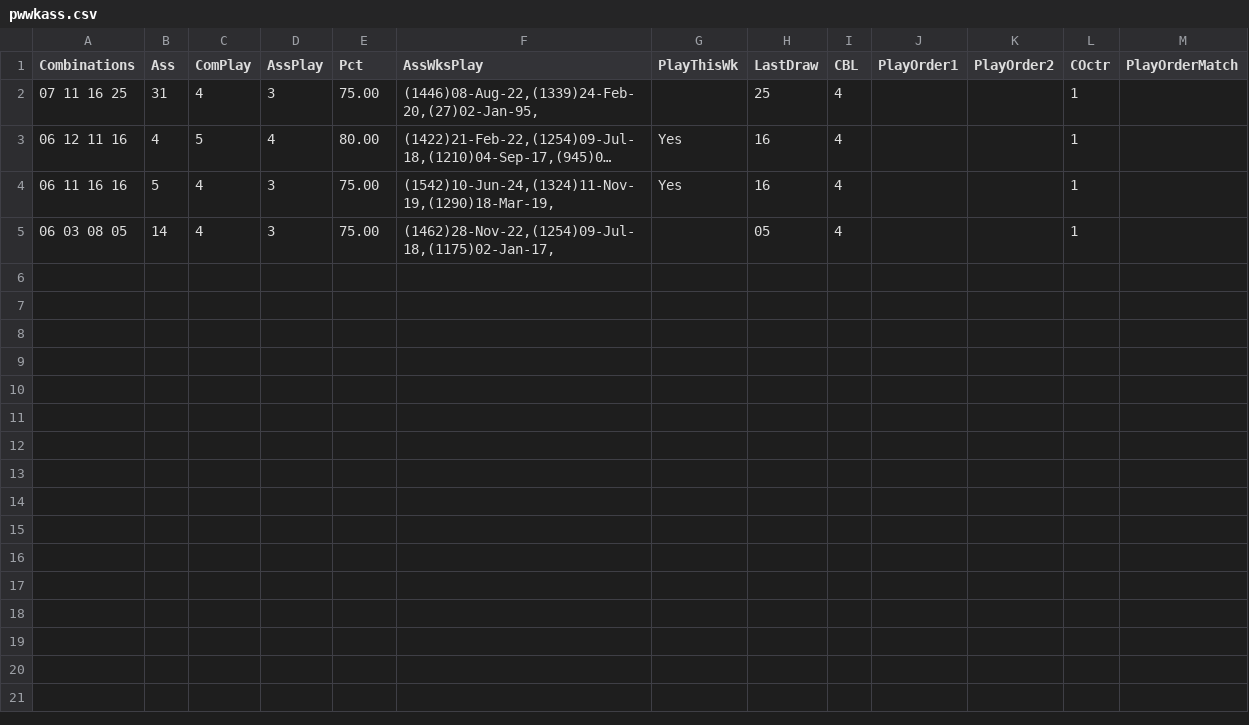
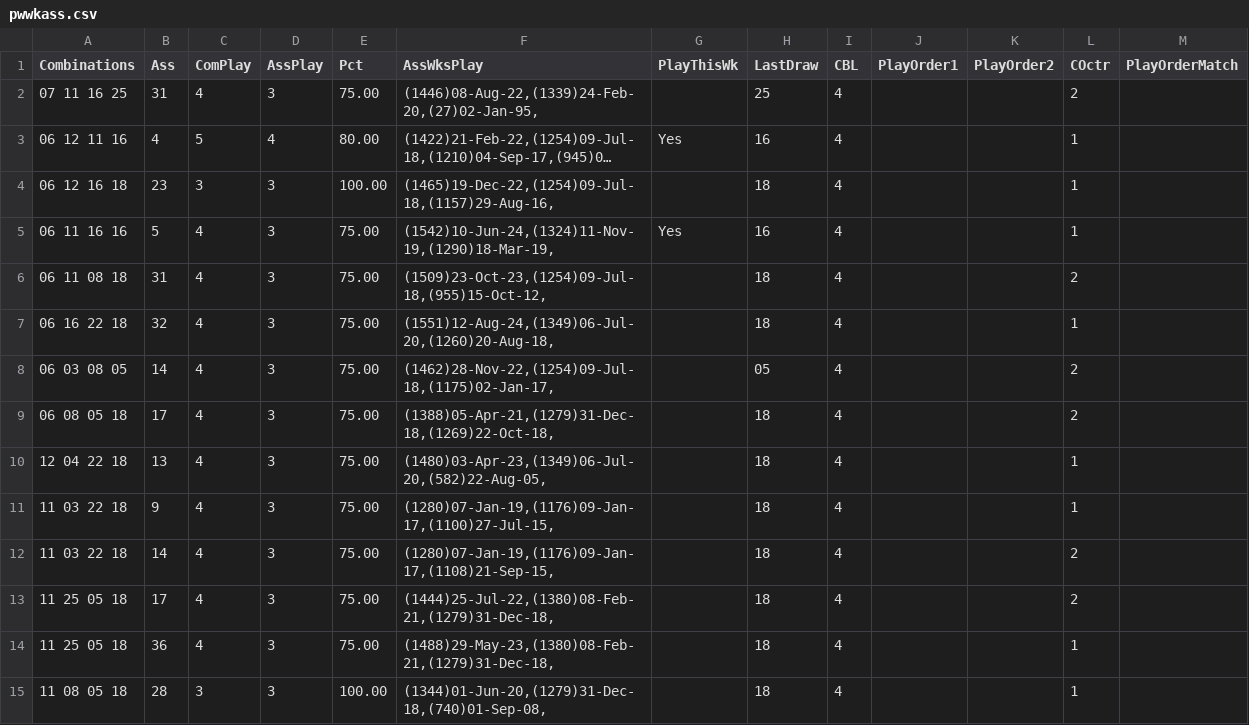
Before and after one commit to csnlcbtt/wix, a CSV file: csv/pwwkass.csv, drawn as a sheet; long unchanged cells end in …; addresses are those after the commit; the diff names each change by its address in the sheet, - before the commit and + after, or states it on an @@ line.

```diff
--- a/csv/pwwkass.csv
+++ b/csv/pwwkass.csv
-L2 (COctr): 1
+L2 (COctr): 2
+row 4: 06 12 16 18 | 23 | 3 | 3 | 100.00 | (1465)19-Dec-22,(1254)09-Jul-18,(1157)29-Aug-16, |  | 18 | 4 |  |  | 1
+row 6: 06 11 08 18 | 31 | 4 | 3 | 75.00 | (1509)23-Oct-23,(1254)09-Jul-18,(955)15-Oct-12, |  | 18 | 4 |  |  | 2
+row 7: 06 16 22 18 | 32 | 4 | 3 | 75.00 | (1551)12-Aug-24,(1349)06-Jul-20,(1260)20-Aug-18, |  | 18 | 4 |  |  | 1
-L8 (COctr): 1
+L8 (COctr): 2
+row 9: 06 08 05 18 | 17 | 4 | 3 | 75.00 | (1388)05-Apr-21,(1279)31-Dec-18,(1269)22-Oct-18, |  | 18 | 4 |  |  | 2
+row 10: 12 04 22 18 | 13 | 4 | 3 | 75.00 | (1480)03-Apr-23,(1349)06-Jul-20,(582)22-Aug-05, |  | 18 | 4 |  |  | 1
+row 11: 11 03 22 18 | 9 | 4 | 3 | 75.00 | (1280)07-Jan-19,(1176)09-Jan-17,(1100)27-Jul-15, |  | 18 | 4 |  |  | 1
+row 12: 11 03 22 18 | 14 | 4 | 3 | 75.00 | (1280)07-Jan-19,(1176)09-Jan-17,(1108)21-Sep-15, |  | 18 | 4 |  |  | 2
+row 13: 11 25 05 18 | 17 | 4 | 3 | 75.00 | (1444)25-Jul-22,(1380)08-Feb-21,(1279)31-Dec-18, |  | 18 | 4 |  |  | 2
+row 14: 11 25 05 18 | 36 | 4 | 3 | 75.00 | (1488)29-May-23,(1380)08-Feb-21,(1279)31-Dec-18, |  | 18 | 4 |  |  | 1
+row 15: 11 08 05 18 | 28 | 3 | 3 | 100.00 | (1344)01-Jun-20,(1279)31-Dec-18,(740)01-Sep-08, |  | 18 | 4 |  |  | 1
```
Also changed, not shown: csv/p2hznhist.csv, csv/p2wkass.csv, 53 other files.
